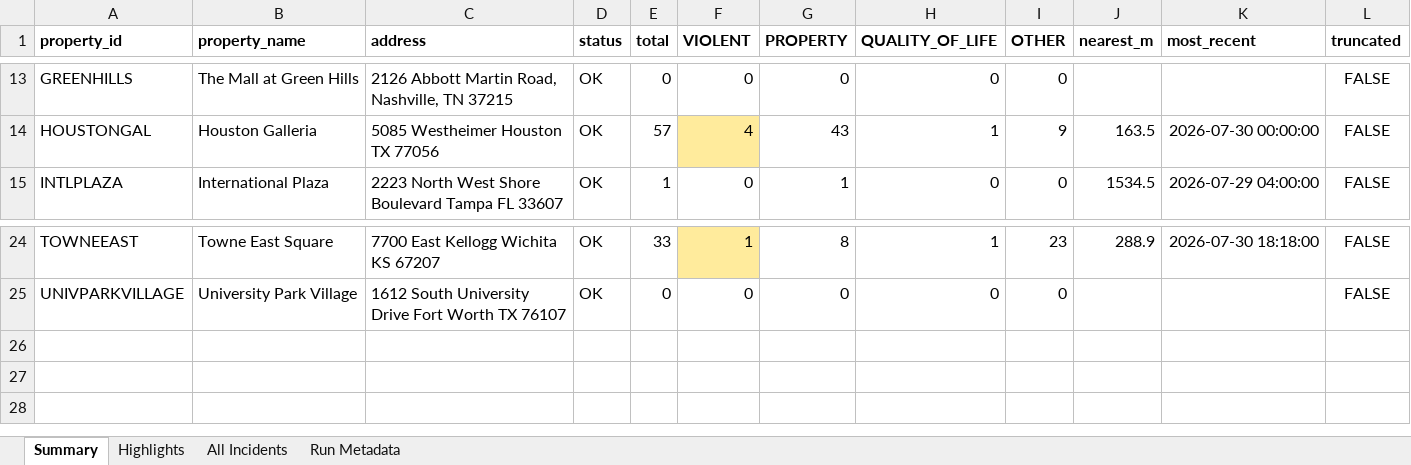
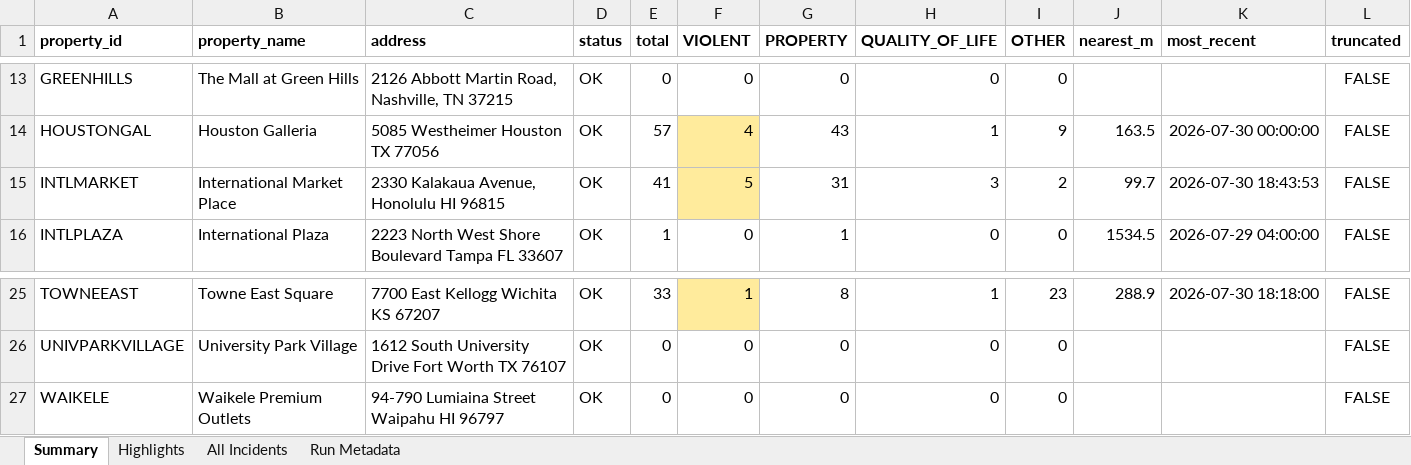
Before and after one commit to lordnader2002-sudo/Blotter_Reports, an Excel workbook: reports/2026-08-01/blotter_report.xlsx, sheet Summary, drawn as a sheet; only a part is shown, gaps mark what is left out; values as stored, in another font and other column widths than the file's, no borders; the diff names each change by its address in the sheet, - before the commit and + after, or states it on an @@ line.

```diff
--- a/reports/2026-08-01/blotter_report.xlsx (sheet Summary)
+++ b/reports/2026-08-01/blotter_report.xlsx (sheet Summary)
+row 15: INTLMARKET | International Market Place | 2330 Kalakaua Avenue, Honolulu HI 96815 | OK | 41 | 5 | 31 | 3 | 2 | 99.7 | 2026-07-30 18:43:53 | FALSE
+row 27: WAIKELE | Waikele Premium Outlets | 94-790 Lumiaina Street Waipahu HI 96797 | OK | 0 | 0 | 0 | 0 | 0 |  |  | FALSE
```
Also changed, not shown: sheet All Incidents, sheet Highlights, sheet Run Metadata, reports/latest/blotter_report.xlsx, 6 other files.
